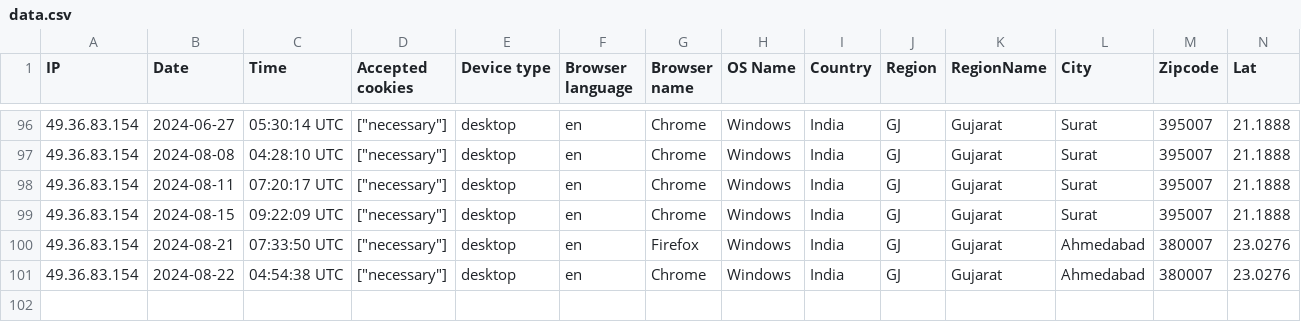
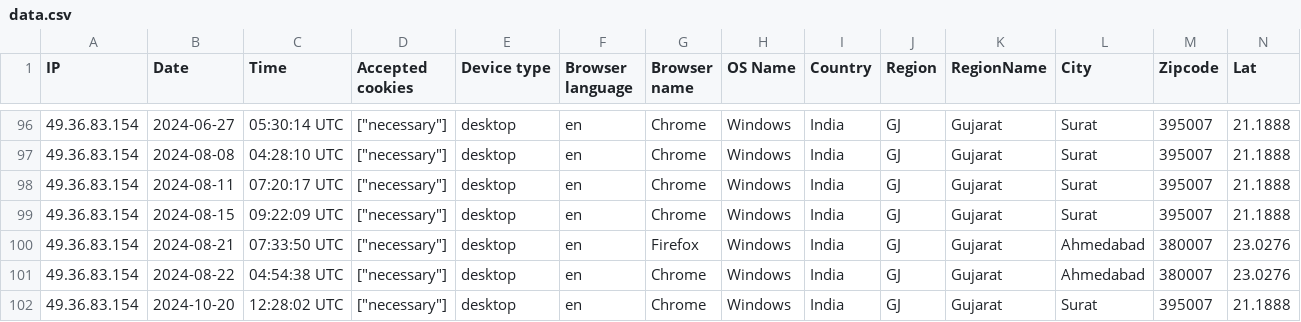
Before and after one commit to rabiulgit/erp_demo, a CSV file: storage/uploads/sample/data.csv, drawn as a sheet; only a part is shown, gaps mark what is left out; rows hold the shown columns only; the diff names each change by its address in the sheet, - before the commit and + after, or states it on an @@ line.

```diff
--- a/storage/uploads/sample/data.csv
+++ b/storage/uploads/sample/data.csv
+row 102: 49.36.83.154 | 2024-10-20 | 12:28:02 UTC | ["necessary"] | desktop | en | Chrome | Windows | India | GJ | Gujarat | Surat | 395007 | 21.1888
```
Also changed, not shown: 10 other files.
